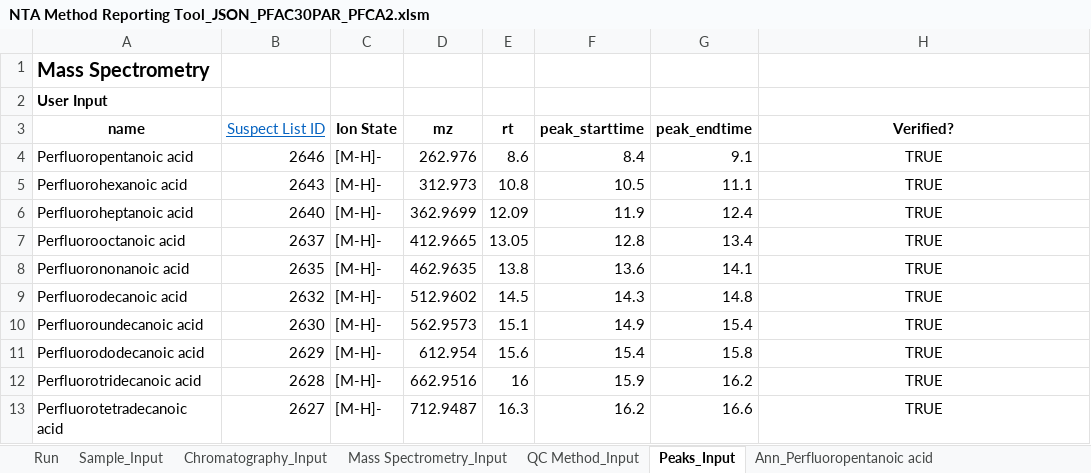
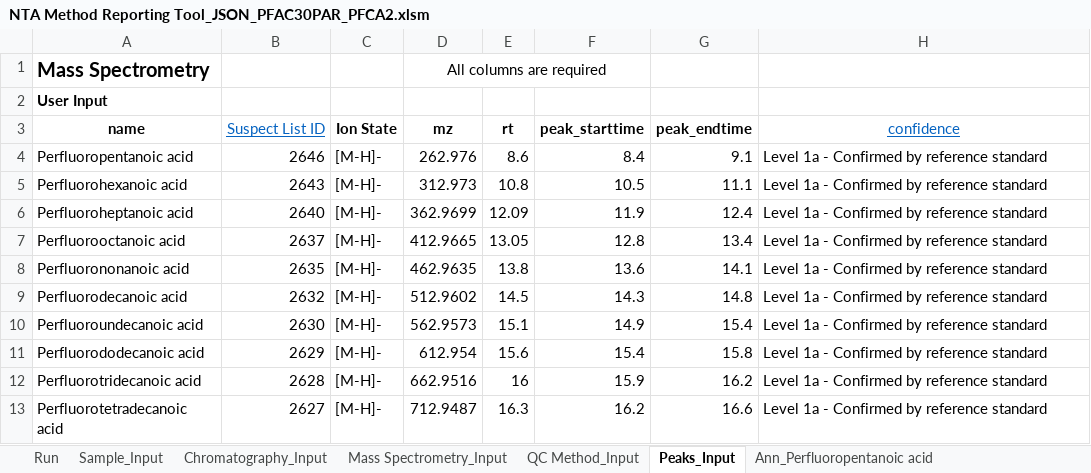
Before and after one commit to usnistgov/dimspec, an Excel workbook: example/NTA Method Reporting Tool_JSON_PFAC30PAR_PFCA2.xlsm, sheet Peaks_Input, drawn as a sheet; values as stored, in another font and other column widths than the file's, no borders; charts and pictures not drawn; the diff names each change by its address in the sheet, - before the commit and + after, or states it on an @@ line.

```diff
--- a/example/NTA Method Reporting Tool_JSON_PFAC30PAR_PFCA2.xlsm (sheet Peaks_Input)
+++ b/example/NTA Method Reporting Tool_JSON_PFAC30PAR_PFCA2.xlsm (sheet Peaks_Input)
-D1 (mz): (empty)
+D1 (mz): All columns are required
+D1:F1 merged
-H3: Verified?
+H3: confidence
@@ H3 bold: on → off, underline: off → on, text colour: black → #0563C1 @@
-H4:H13 (confidence): TRUE
+H4:H13 (confidence): Level 1a - Confirmed by reference standard
-H4:H13 alignment: center
+H4:H13 alignment: left
```
Also changed, not shown: sheet Chromatography_Input, sheet Mass Spectrometry_Input, sheet Sample_Input, sheet QC Method_Input, sheet Run, formulas that keep their value, charts or pictures, 24 other files.
